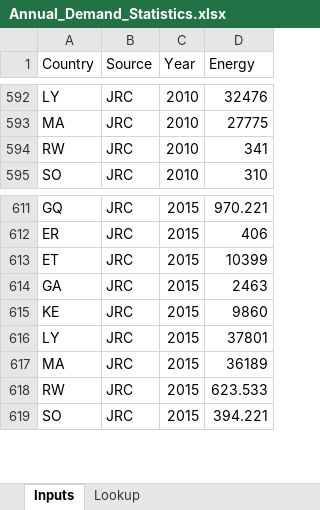
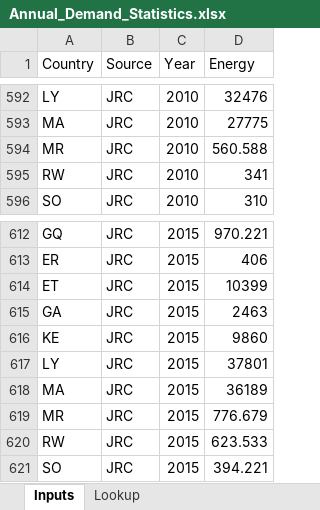
Before and after one commit to MPavicevic/DispaSET-SideTools, an Excel workbook: Inputs/ARES_Africa/Annual_Demand_Statistics.xlsx, sheet Inputs, drawn as a sheet; only a part is shown, gaps mark what is left out; values as stored, in another font and other column widths than the file's, no borders; conditional formats not drawn; the diff names each change by its address in the sheet, - before the commit and + after, or states it on an @@ line.

```diff
--- a/Inputs/ARES_Africa/Annual_Demand_Statistics.xlsx (sheet Inputs)
+++ b/Inputs/ARES_Africa/Annual_Demand_Statistics.xlsx (sheet Inputs)
+row 594: MR | JRC | 2010 | 560.588
+row 619: MR | JRC | 2015 | 776.679
```
Also changed, not shown: charts or pictures, Inputs/ARES_Africa/Annual_Generation_Statistics.xlsx, 4 other files.
